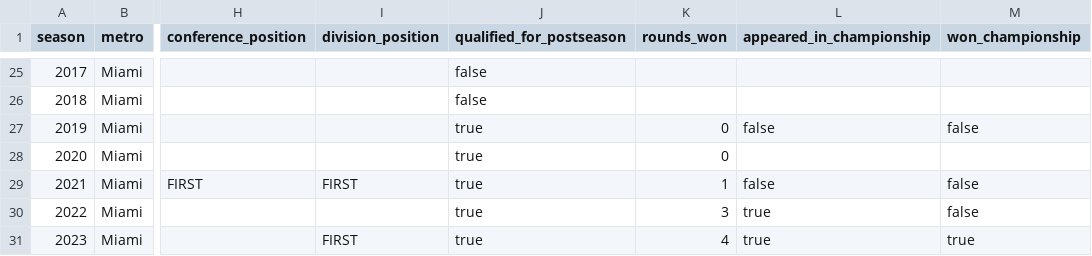
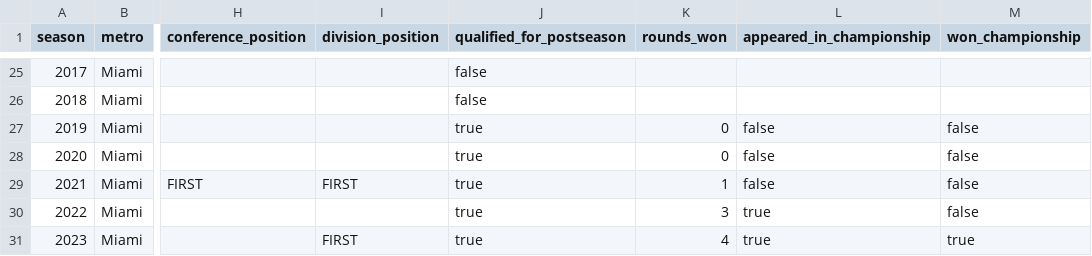
Before and after one commit to mabersold/maximum-futility, a CSV file: src/main/resources/data/nhl/seasons/florida-panthers.csv, drawn as a sheet; only a part is shown, gaps mark what is left out; the diff names each change by its address in the sheet, - before the commit and + after, or states it on an @@ line.

```diff
--- a/src/main/resources/data/nhl/seasons/florida-panthers.csv
+++ b/src/main/resources/data/nhl/seasons/florida-panthers.csv
-L28 (appeared_in_championship): (empty)
+L28 (appeared_in_championship): false
-M28 (won_championship): (empty)
+M28 (won_championship): false
```
Also changed, not shown: src/main/resources/data/nhl/seasons/anaheim-ducks.csv, src/main/resources/data/nhl/seasons/arizona-coyotes.csv, 28 other files.
